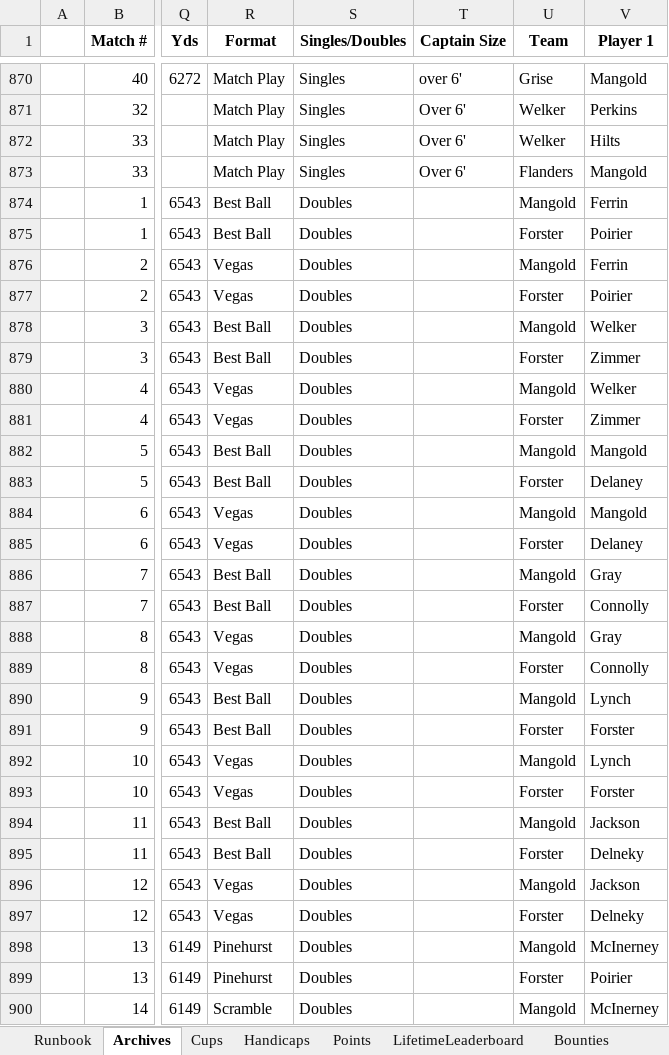
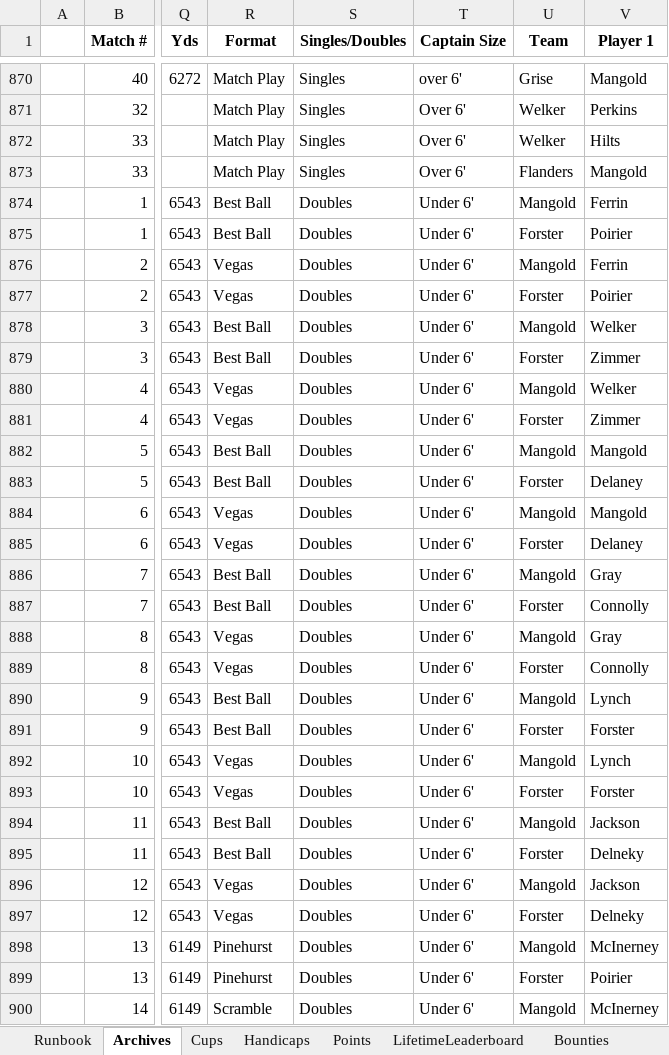
Before and after one commit to craighilts/fbc-data, an Excel workbook: FBC_Data.xlsx, sheet Archives, drawn as a sheet; only a part is shown, gaps mark what is left out; values as stored, in another font and other column widths than the file's, no borders; the diff covers the shown part only; the diff names each change by its address in the sheet, - before the commit and + after, or states it on an @@ line.

```diff
--- a/FBC_Data.xlsx (sheet Archives)
+++ b/FBC_Data.xlsx (sheet Archives)
-T874:T900 (Captain Size): (empty)
+T874:T900 (Captain Size): Under 6'
```
Also changed, not shown: 69 edited cells elsewhere in this sheet, sheet Difficulty Graph, sheet Cup Info.
